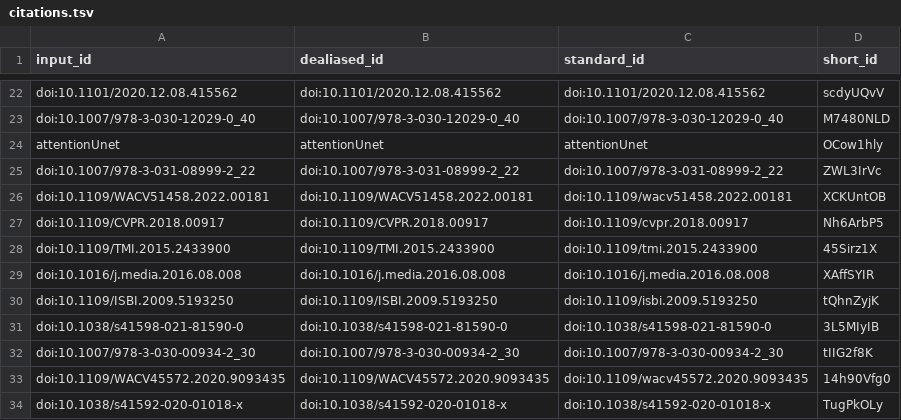
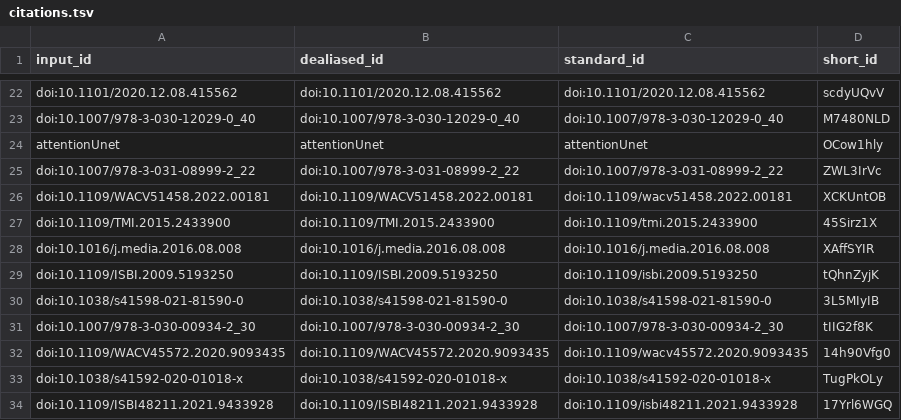
Before and after one commit to MMV-Lab/im2im-paper, a TSV file: citations.tsv, drawn as a sheet; only a part is shown, gaps mark what is left out; the shorter side is filled out with more unchanged rows.

```diff
--- a/citations.tsv
+++ b/citations.tsv
@@ -26,3 +26,2 @@ doi:10.1007/978-3-031-08999-2_22	doi:10.1007/978-3-031-08999-2_22	doi:10.1007/97
 doi:10.1109/WACV51458.2022.00181	doi:10.1109/WACV51458.2022.00181	doi:10.1109/wacv51458.2022.00181	XCKUntOB
-doi:10.1109/CVPR.2018.00917	doi:10.1109/CVPR.2018.00917	doi:10.1109/cvpr.2018.00917	Nh6ArbP5
 doi:10.1109/TMI.2015.2433900	doi:10.1109/TMI.2015.2433900	doi:10.1109/tmi.2015.2433900	45Sirz1X
```
Also changed, not shown: 7 other files.
